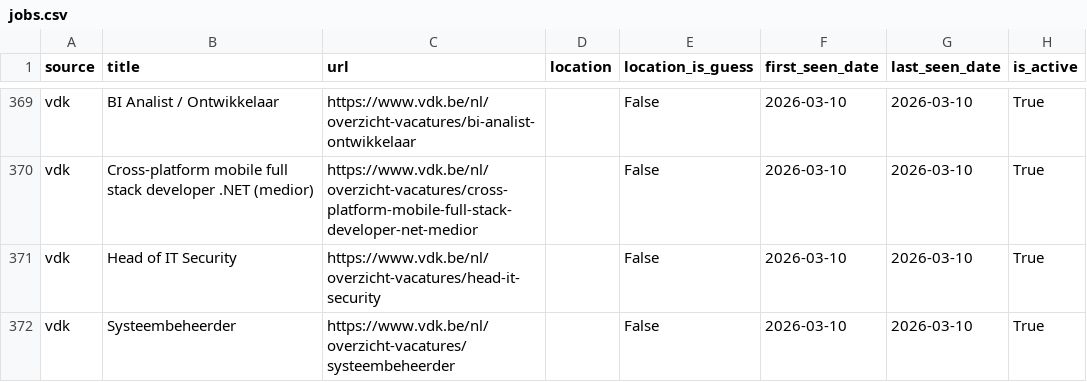
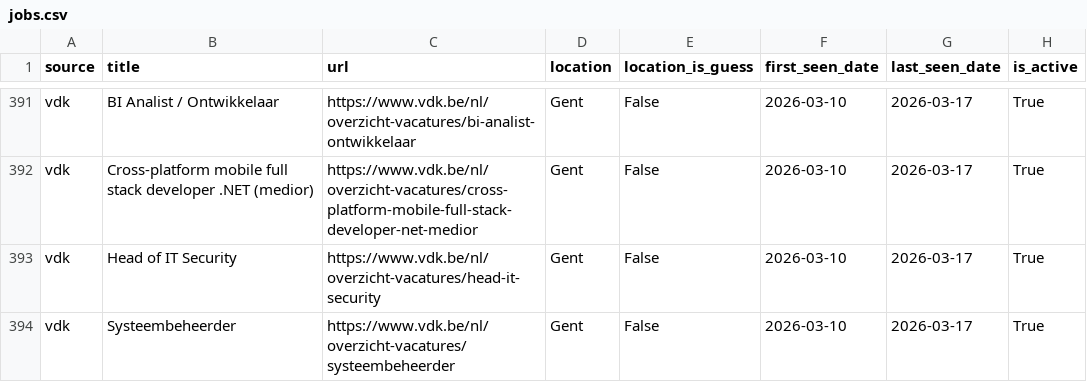
Before and after one commit to Riddis/JobScraper, a CSV file: data/jobs.csv, drawn as a sheet; only a part is shown, gaps mark what is left out; addresses are those after the commit; the diff covers the shown part only; the diff names each change by its address in the sheet, - before the commit and + after, or states it on an @@ line.

Commit message:
Updated Talencia, Televic, uilenspel, upgradeestate and vdkbank scrapers, location now scraped

```diff
--- a/data/jobs.csv
+++ b/data/jobs.csv
-D391:D394 (location): (empty)
+D391:D394 (location): Gent
-G391:G394 (last_seen_date): 2026-03-10
+G391:G394 (last_seen_date): 2026-03-17
```
Also changed, not shown: 22 added rows and 8 edited cells elsewhere in this file, 6 other files.
